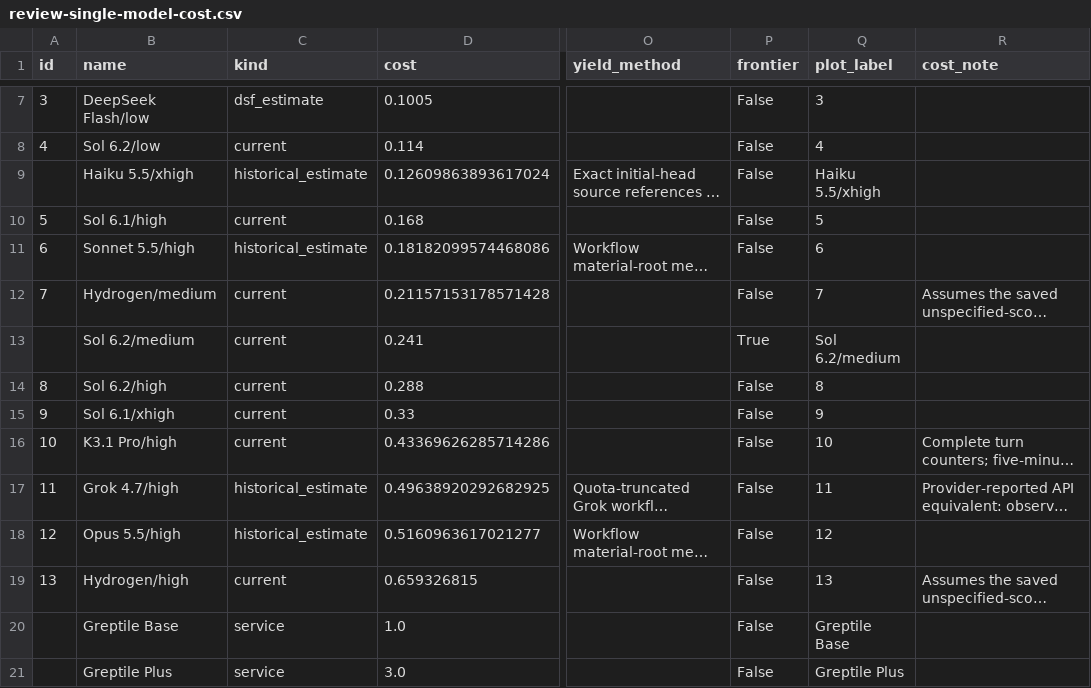
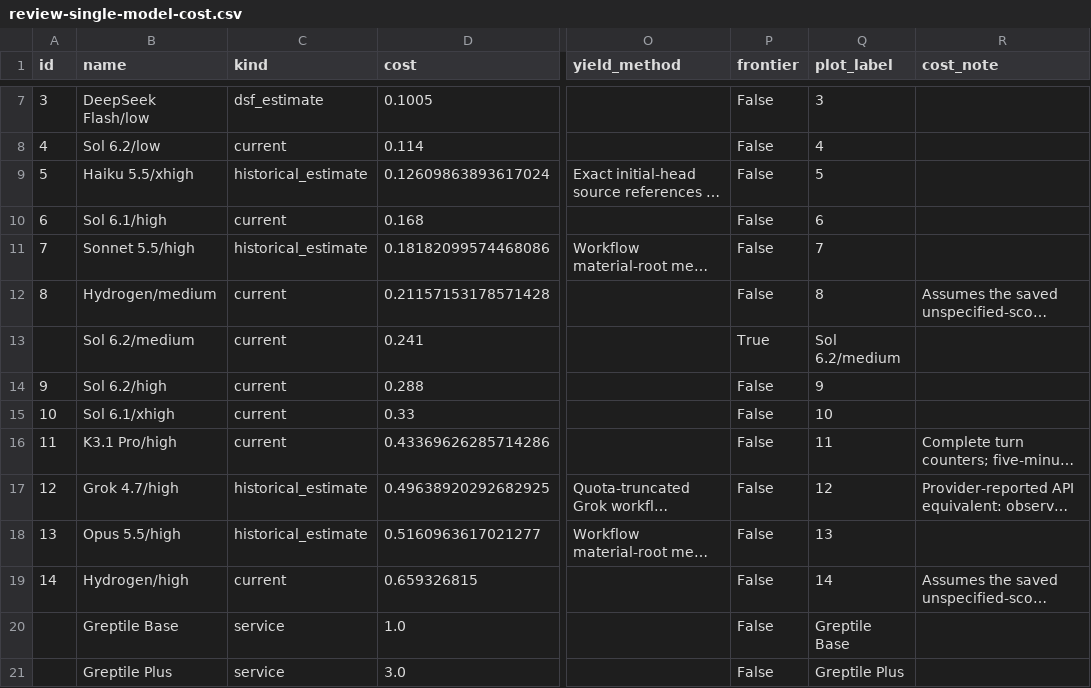
Before and after one commit to BrokkAi/mjolnir, a CSV file: .agents/evals/review-arms/results/sol-62-high/review-single-model-cost.csv, drawn as a sheet; only a part is shown, gaps mark what is left out; long unchanged cells end in …; the diff names each change by its address in the sheet, - before the commit and + after, or states it on an @@ line.

Commit message:
Put Haiku xhigh in the key and remove plot pricing bars

```diff
--- a/.agents/evals/review-arms/results/sol-62-high/review-single-model-cost.csv
+++ b/.agents/evals/review-arms/results/sol-62-high/review-single-model-cost.csv
@@ column A (id) renumbered between rows 9 and 19 @@
-Q9 (plot_label): Haiku 5.5/xhigh
+Q9 (plot_label): 5
-Q10 (plot_label): 5
+Q10 (plot_label): 6
-Q11 (plot_label): 6
+Q11 (plot_label): 7
-Q12 (plot_label): 7
+Q12 (plot_label): 8
-Q14 (plot_label): 8
+Q14 (plot_label): 9
-Q15 (plot_label): 9
+Q15 (plot_label): 10
-Q16 (plot_label): 10
+Q16 (plot_label): 11
-Q17 (plot_label): 11
+Q17 (plot_label): 12
-Q18 (plot_label): 12
+Q18 (plot_label): 13
-Q19 (plot_label): 13
+Q19 (plot_label): 14
```
Also changed, not shown: 3 other files.
